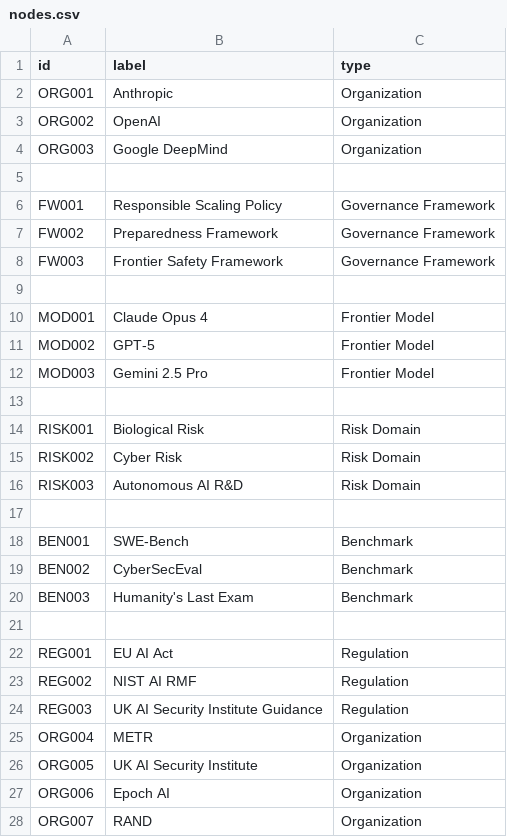
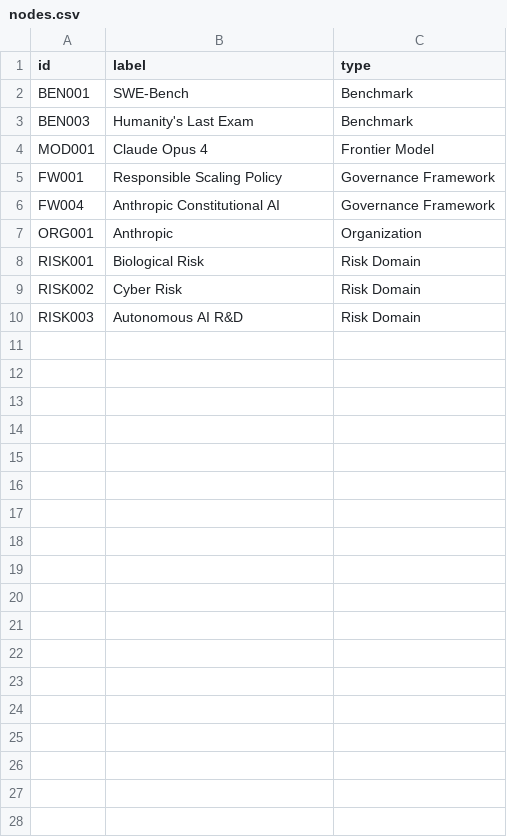
Before and after one commit to G-BUZZ/frontier-ai-governance-knowledge-graph, a CSV file: graph/nodes.csv, drawn as a sheet; only a part is shown; the diff covers the shown part only.

```diff
--- a/graph/nodes.csv
+++ b/graph/nodes.csv
@@ -1,14 +1,8 @@
 id,label,type
+BEN001,SWE-Bench,Benchmark
+BEN003,Humanity's Last Exam,Benchmark
+MOD001,Claude Opus 4,Frontier Model
+FW001,Responsible Scaling Policy,Governance Framework
+FW004,Anthropic Constitutional AI,Governance Framework
 ORG001,Anthropic,Organization
-ORG002,OpenAI,Organization
-ORG003,Google DeepMind,Organization
-
-FW001,Responsible Scaling Policy,Governance Framework
-FW002,Preparedness Framework,Governance Framework
-FW003,Frontier Safety Framework,Governance Framework
-
-MOD001,Claude Opus 4,Frontier Model
-MOD002,GPT-5,Frontier Model
-MOD003,Gemini 2.5 Pro,Frontier Model
-
 RISK001,Biological Risk,Risk Domain
@@ -16,13 +10 @@ RISK002,Cyber Risk,Risk Domain
 RISK003,Autonomous AI R&D,Risk Domain
-
-BEN001,SWE-Bench,Benchmark
-BEN002,CyberSecEval,Benchmark
-BEN003,Humanity's Last Exam,Benchmark
-
-REG001,EU AI Act,Regulation
-REG002,NIST AI RMF,Regulation
-REG003,UK AI Security Institute Guidance,Regulation
-ORG004,METR,Organization
-ORG005,UK AI Security Institute,Organization
-ORG006,Epoch AI,Organization
-ORG007,RAND,Organization
```
Also changed, not shown: 30 removed rows elsewhere in this file, 12 other files.
